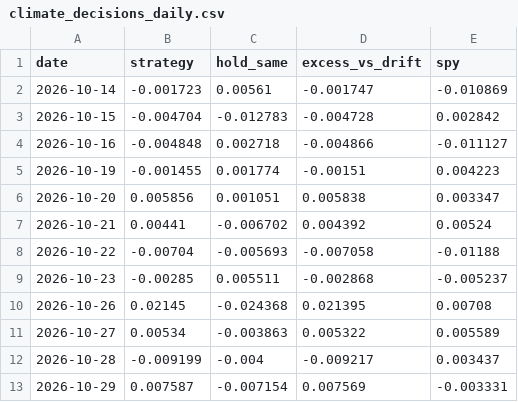
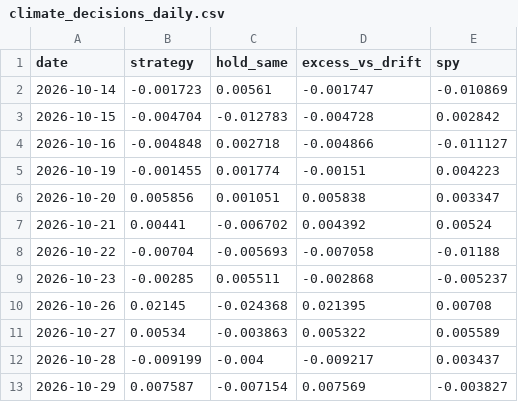
Before and after one commit to quantarram/weather-impacts-dashboard, a CSV file: data/climate_decisions_daily.csv, drawn as a sheet.

```diff
--- a/data/climate_decisions_daily.csv
+++ b/data/climate_decisions_daily.csv
@@ -12,2 +12,2 @@ date,strategy,hold_same,excess_vs_drift,spy
 2026-10-28,-0.009199,-0.004,-0.009217,0.003437
-2026-10-29,0.007587,-0.007154,0.007569,-0.003331
+2026-10-29,0.007587,-0.007154,0.007569,-0.003827
```
Also changed, not shown: data/prices_log.csv, 6 other files.
